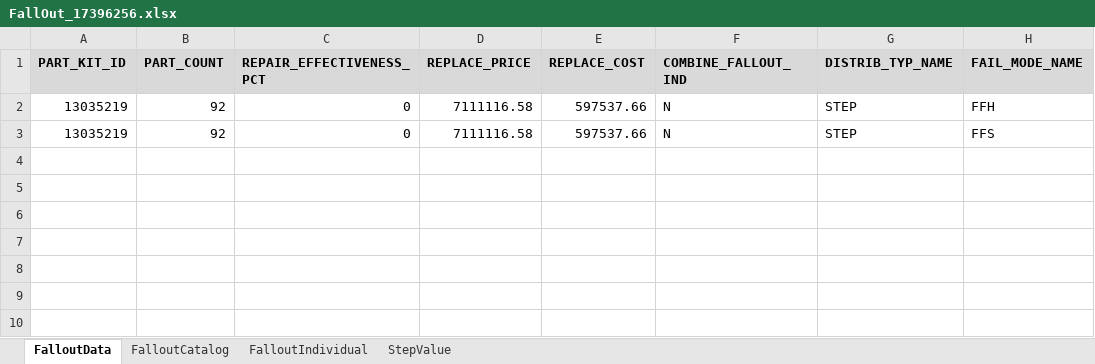
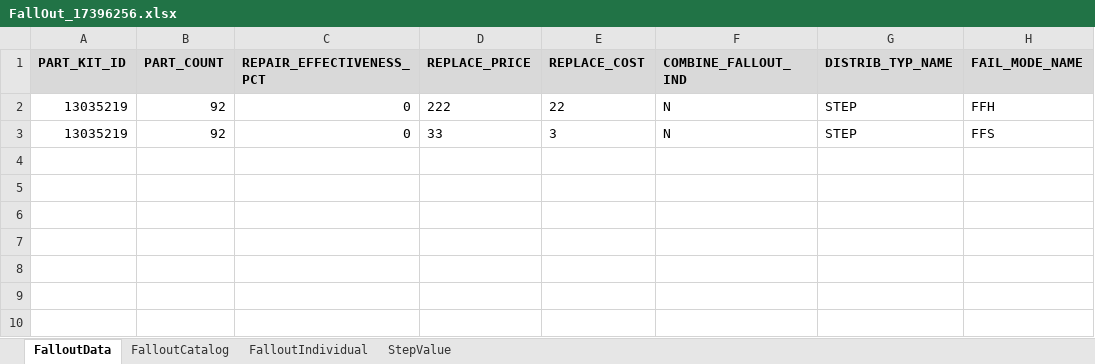
Before and after one commit to nabarun12/GitTestRepo, an Excel workbook: Fallout-Service/src/main/resources/FallOut_17396256.xlsx, sheet FalloutData, drawn as a sheet; only a part is shown; values as stored, in another font and other column widths than the file's, no borders; the diff names each change by its address in the sheet, - before the commit and + after, or states it on an @@ line.

```diff
--- a/Fallout-Service/src/main/resources/FallOut_17396256.xlsx (sheet FalloutData)
+++ b/Fallout-Service/src/main/resources/FallOut_17396256.xlsx (sheet FalloutData)
-D2 (REPLACE_PRICE): 7111116.58
+D2 (REPLACE_PRICE): 222
-E2 (REPLACE_COST): 597537.66
+E2 (REPLACE_COST): 22
-D3 (REPLACE_PRICE): 7111116.58
+D3 (REPLACE_PRICE): 33
-E3 (REPLACE_COST): 597537.66
+E3 (REPLACE_COST): 3
```
Also changed, not shown: sheet FalloutIndividual, 15 other files.
